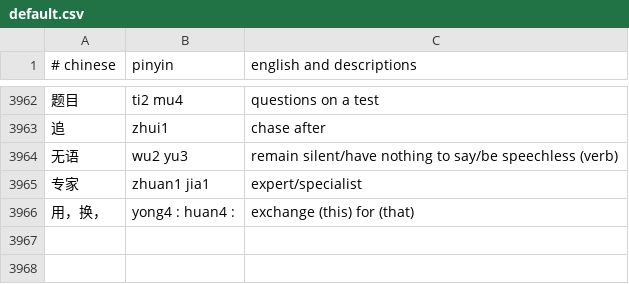
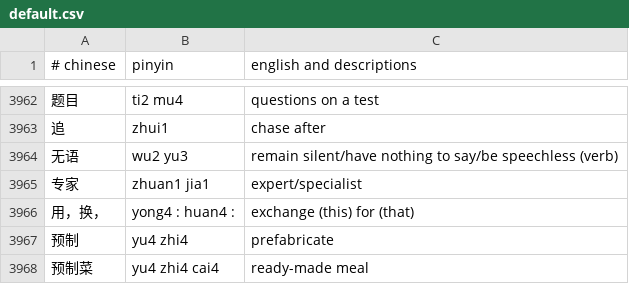
Before and after one commit to nickrusso42518/zhong, a CSV file: inputs/default.csv, drawn as a sheet; only a part is shown, gaps mark what is left out.

Commit message:
words [ci skip]

```diff
--- a/inputs/default.csv
+++ b/inputs/default.csv
@@ -3966 +3966,3 @@
 用，换，,yong4 : huan4 :,exchange (this) for (that)
+预制,yu4 zhi4,prefabricate
+预制菜,yu4 zhi4 cai4,ready-made meal
```
